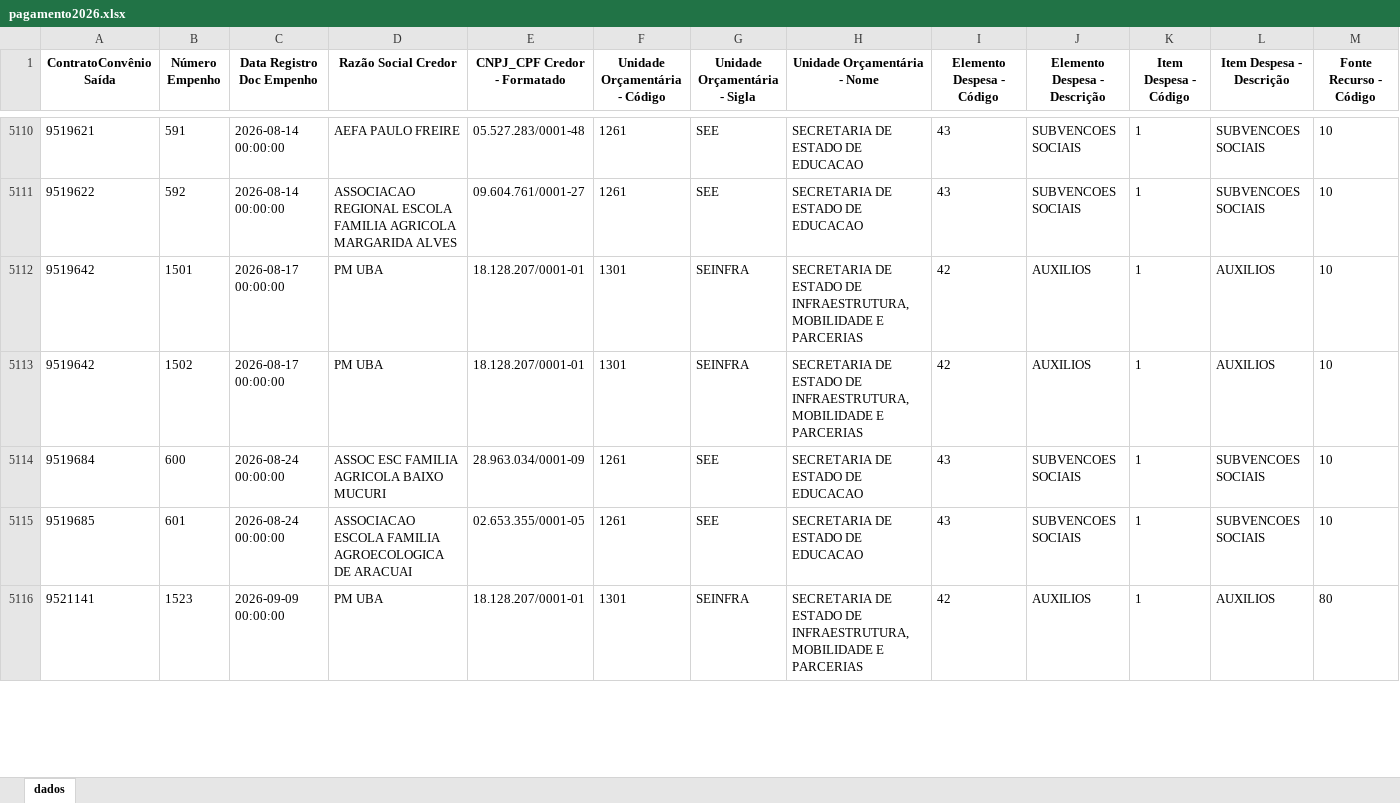
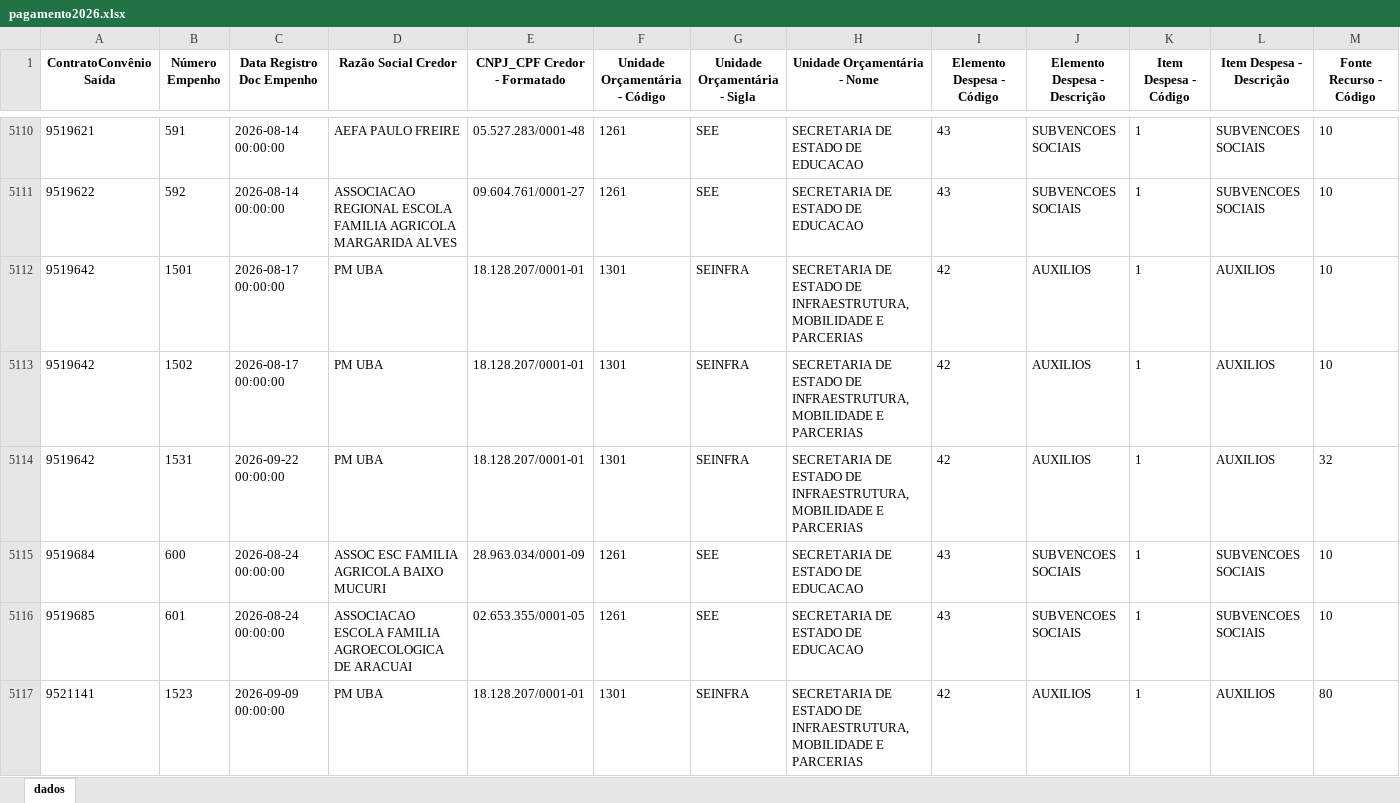
Before and after one commit to transparencia-mg/portal_convenios_saida, an Excel workbook: upload/pagamento2026.xlsx, sheet dados, drawn as a sheet; only a part is shown, gaps mark what is left out; values as stored, in another font and other column widths than the file's, no borders; rows hold the shown columns only; the diff covers the shown part only; the diff names each change by its address in the sheet, - before the commit and + after, or states it on an @@ line.

Commit message:
Atualização automática portal convênios

```diff
--- a/upload/pagamento2026.xlsx (sheet dados)
+++ b/upload/pagamento2026.xlsx (sheet dados)
+row 5114: 9519642 | 1531 | 2026-09-22 00:00:00 | PM UBA | 18.128.207/0001-01 | 1301 | SEINFRA | SECRETARIA DE ESTADO DE INFRAESTRUTURA, MOBILIDADE E PARCERIAS | 42 | AUXILIOS | 1 | AUXILIOS | 32
```
Also changed, not shown: 16 edited cells elsewhere in this sheet, upload/pagamento2023.xlsx, upload/pagamento2024.xlsx, 8 other files.
